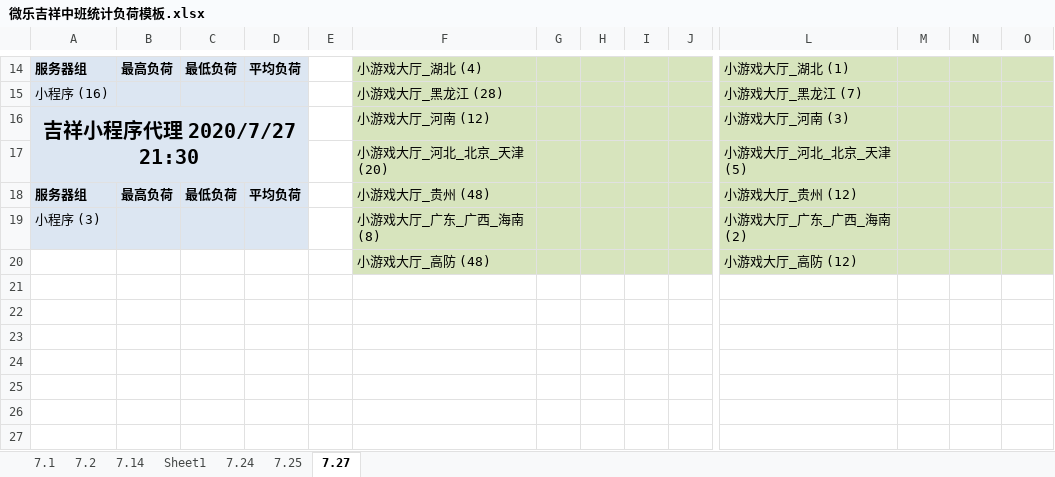
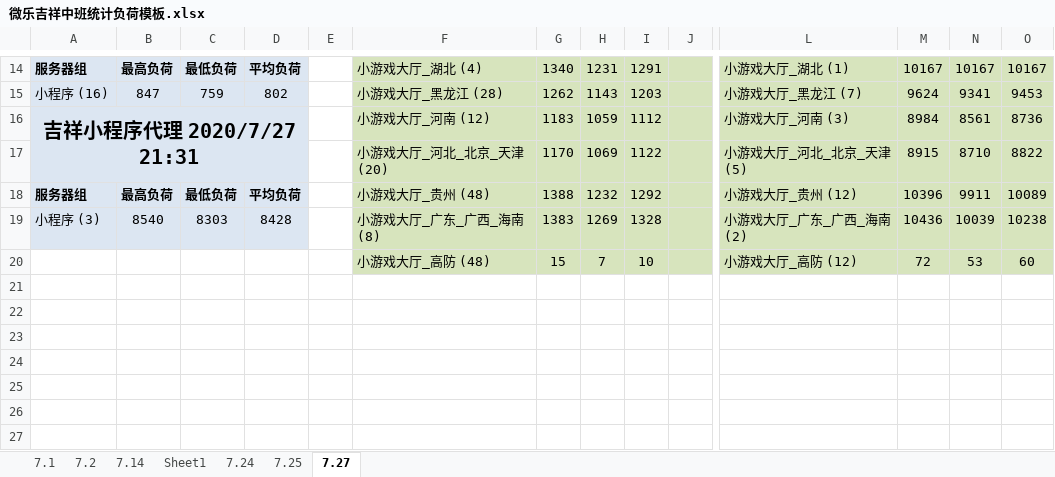
Before and after one commit to 923156033/weile, an Excel workbook: 数据统计/微乐吉祥中班统计负荷模板.xlsx, sheet 7.27, drawn as a sheet; only a part is shown, gaps mark what is left out; values as stored, in another font and other column widths than the file's, no borders; conditional formats not drawn; removed rows and columns are numbered as before the commit, all else as after; rows hold the shown columns only; the diff covers the shown part only; the diff names each change by its address in the sheet, - before the commit and + after, or states it on an @@ line.

```diff
--- a/数据统计/微乐吉祥中班统计负荷模板.xlsx (sheet 7.27)
+++ b/数据统计/微乐吉祥中班统计负荷模板.xlsx (sheet 7.27)
-G14: (empty)
+G14: 1340
-H14: (empty)
+H14: 1231
-I14: (empty)
+I14: 1291
-M14: (empty)
+M14: 10167
-N14: (empty)
+N14: 10167
-O14: (empty)
+O14: 10167
-row 15: 小程序 (16) |  |  |  |  | 小游戏大厅_黑龙江 (28) |  |  |  |  | 小游戏大厅_黑龙江 (7)
-row 16: 吉祥小程序代理 2020/7/27 21:30 |  |  |  |  | 小游戏大厅_河南 (12) |  |  |  |  | 小游戏大厅_河南 (3)
-row 17:  |  |  |  |  | 小游戏大厅_河北_北京_天津 (20) |  |  |  |  | 小游戏大厅_河北_北京_天津 (5)
+row 15: 小程序 (16) | 847 | 759 | 802 |  | 小游戏大厅_黑龙江 (28) | 1262 | 1143 | 1203 |  | 小游戏大厅_黑龙江 (7) | 9624 | 9341 | 9453
+row 16: 吉祥小程序代理 2020/7/27 21:31 |  |  |  |  | 小游戏大厅_河南 (12) | 1183 | 1059 | 1112 |  | 小游戏大厅_河南 (3) | 8984 | 8561 | 8736
+row 17:  |  |  |  |  | 小游戏大厅_河北_北京_天津 (20) | 1170 | 1069 | 1122 |  | 小游戏大厅_河北_北京_天津 (5) | 8915 | 8710 | 8822
-G18: (empty)
+G18: 1388
-H18: (empty)
+H18: 1232
-I18: (empty)
+I18: 1292
-M18: (empty)
+M18: 10396
-N18: (empty)
+N18: 9911
-O18: (empty)
+O18: 10089
-row 19: 小程序 (3) |  |  |  |  | 小游戏大厅_广东_广西_海南 (8) |  |  |  |  | 小游戏大厅_广东_广西_海南 (2)
-row 20:  |  |  |  |  | 小游戏大厅_高防 (48) |  |  |  |  | 小游戏大厅_高防 (12)
+row 19: 小程序 (3) | 8540 | 8303 | 8428 |  | 小游戏大厅_广东_广西_海南 (8) | 1383 | 1269 | 1328 |  | 小游戏大厅_广东_广西_海南 (2) | 10436 | 10039 | 10238
+row 20:  |  |  |  |  | 小游戏大厅_高防 (48) | 15 | 7 | 10 |  | 小游戏大厅_高防 (12) | 72 | 53 | 60
```
Also changed, not shown: 9 added rows, 9 removed rows and 9 edited cells elsewhere in this sheet, 1 other file.
